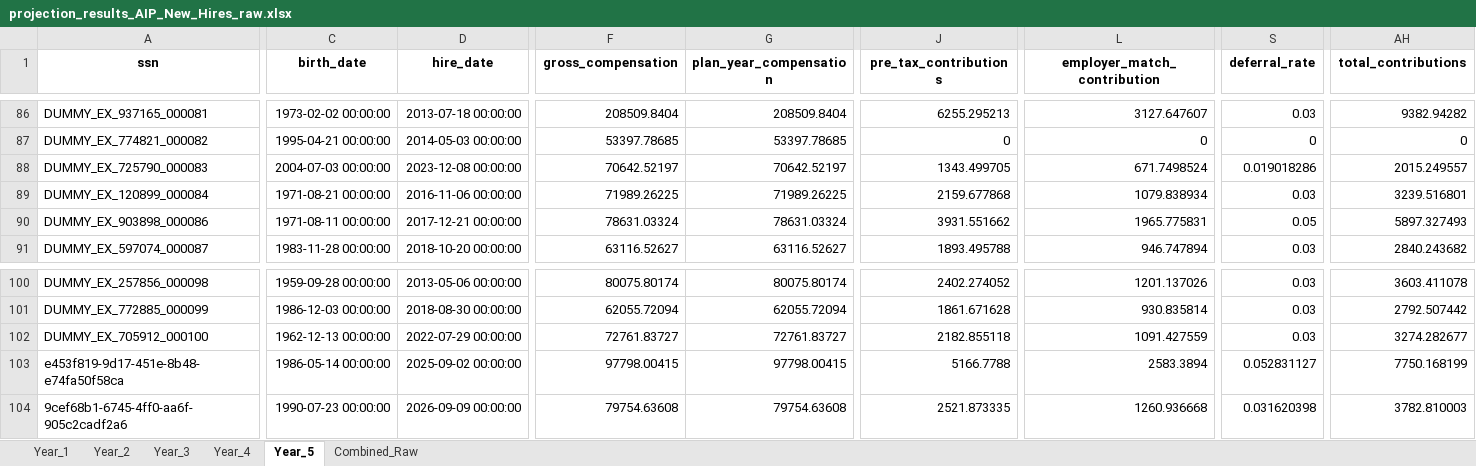
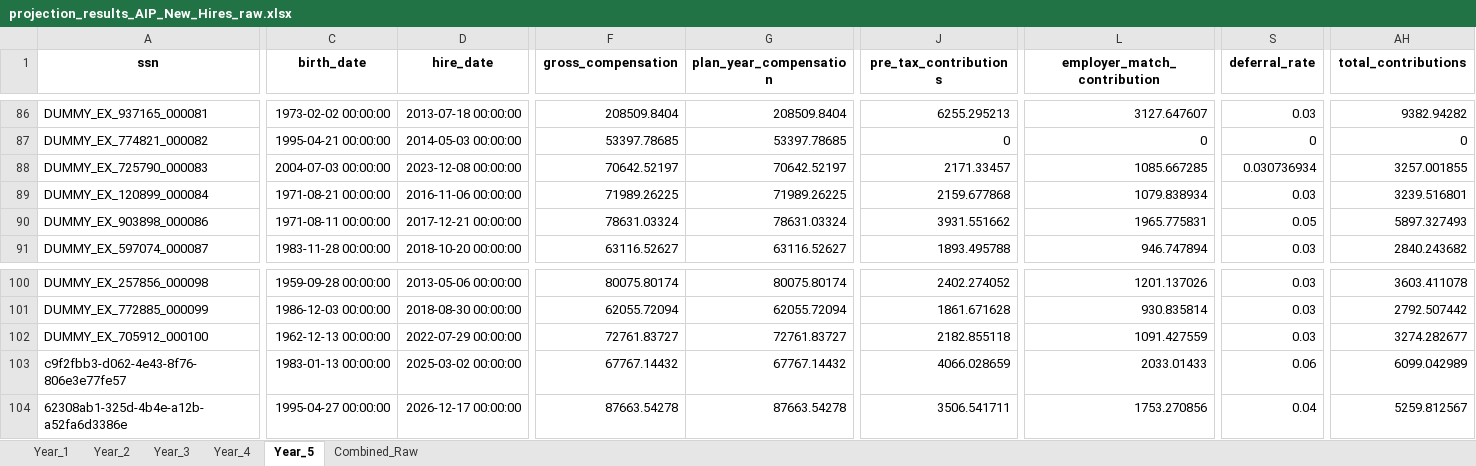
Before and after one commit to crzyc98/cost-model, an Excel workbook: projection_results_AIP_New_Hires_raw.xlsx, sheet Year_5, drawn as a sheet; only a part is shown, gaps mark what is left out; values as stored, in another font and other column widths than the file's, no borders; the diff covers the shown part only; the diff names each change by its address in the sheet, - before the commit and + after, or states it on an @@ line.

```diff
--- a/projection_results_AIP_New_Hires_raw.xlsx (sheet Year_5)
+++ b/projection_results_AIP_New_Hires_raw.xlsx (sheet Year_5)
-J88 (pre_tax_contributions): 1343.499705
+J88 (pre_tax_contributions): 2171.33457
-L88 (employer_match_contribution): 671.7498524
+L88 (employer_match_contribution): 1085.667285
-S88 (deferral_rate): 0.019018286
+S88 (deferral_rate): 0.030736934
-AH88 (total_contributions): 2015.249557
+AH88 (total_contributions): 3257.001855
-A103 (ssn): e453f819-9d17-451e-8b48-e74fa50f58ca
+A103 (ssn): c9f2fbb3-d062-4e43-8f76-806e3e77fe57
-C103 (birth_date): 1986-05-14 00:00:00
+C103 (birth_date): 1983-01-13 00:00:00
-D103 (hire_date): 2025-09-02 00:00:00
+D103 (hire_date): 2025-03-02 00:00:00
-F103 (gross_compensation): 97798.00415
+F103 (gross_compensation): 67767.14432
-G103 (plan_year_compensation): 97798.00415
+G103 (plan_year_compensation): 67767.14432
-J103 (pre_tax_contributions): 5166.7788
+J103 (pre_tax_contributions): 4066.028659
-L103 (employer_match_contribution): 2583.3894
+L103 (employer_match_contribution): 2033.01433
-S103 (deferral_rate): 0.052831127
+S103 (deferral_rate): 0.06
-AH103 (total_contributions): 7750.168199
+AH103 (total_contributions): 6099.042989
-A104 (ssn): 9cef68b1-6745-4ff0-aa6f-905c2cadf2a6
+A104 (ssn): 62308ab1-325d-4b4e-a12b-a52fa6d3386e
-C104 (birth_date): 1990-07-23 00:00:00
+C104 (birth_date): 1995-04-27 00:00:00
-D104 (hire_date): 2026-09-09 00:00:00
+D104 (hire_date): 2026-12-17 00:00:00
-F104 (gross_compensation): 79754.63608
+F104 (gross_compensation): 87663.54278
-G104 (plan_year_compensation): 79754.63608
+G104 (plan_year_compensation): 87663.54278
-J104 (pre_tax_contributions): 2521.873335
+J104 (pre_tax_contributions): 3506.541711
-L104 (employer_match_contribution): 1260.936668
+L104 (employer_match_contribution): 1753.270856
-S104 (deferral_rate): 0.031620398
+S104 (deferral_rate): 0.04
-AH104 (total_contributions): 3782.810003
+AH104 (total_contributions): 5259.812567
```
Also changed, not shown: 4 added rows, 4 removed rows and 313 edited cells elsewhere in this sheet, sheet Combined_Raw, sheet Year_2, sheet Year_4, sheet Year_3, sheet Year_1, projection_results_AIP_All_Eligible.xlsx, projection_results_AIP_All_Eligible_raw.xlsx, 7 other files.
